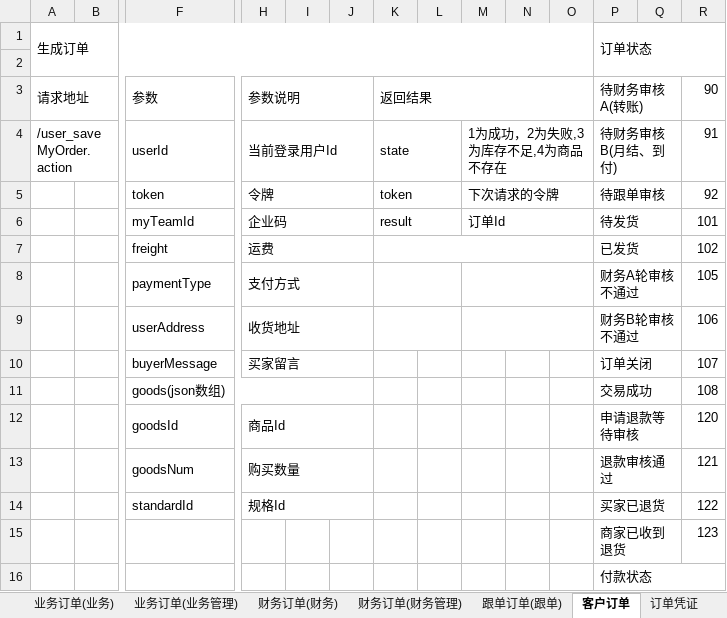
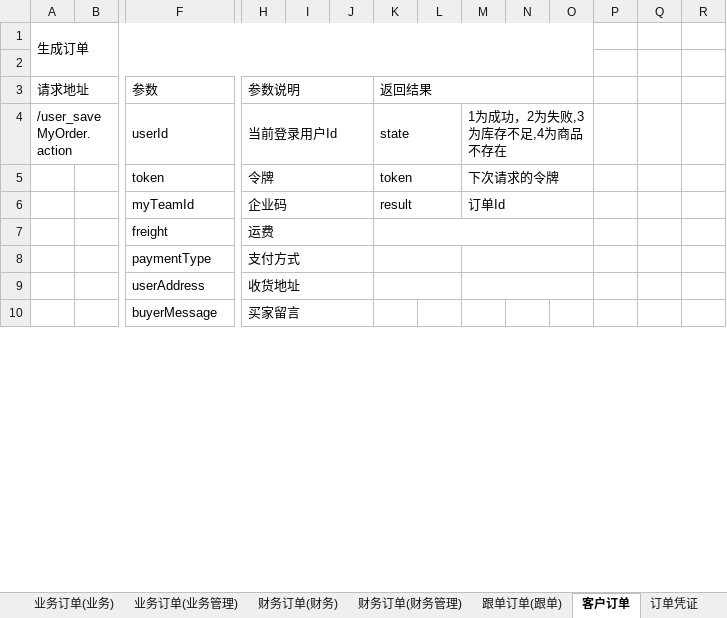
Before and after one commit to QM-Developers/store_v1.1.1, an Excel workbook: 需求分析/接口文档/客户/订单接口.xlsx, sheet 客户订单, drawn as a sheet; only a part is shown, gaps mark what is left out; values as stored, in another font and other column widths than the file's, no cell formats; removed rows and columns are numbered as before the commit, all else as after; rows hold the shown columns only; the diff covers the shown part only; the diff names each change by its address in the sheet, - before the commit and + after, or states it on an @@ line.

```diff
--- a/需求分析/接口文档/客户/订单接口.xlsx (sheet 客户订单)
+++ b/需求分析/接口文档/客户/订单接口.xlsx (sheet 客户订单)
-P1: 订单状态
+P1: (empty)
-P1:R2 merged
-P3: 待财务审核A(转账)
+P3: (empty)
-P3:Q3 merged
-R3: 90
+R3: (empty)
-P4: 待财务审核B(月结、到付)
+P4: (empty)
-P4:Q4 merged
-R4: 91
+R4: (empty)
-P5: 待跟单审核
+P5: (empty)
-P5:Q5 merged
-R5: 92
+R5: (empty)
-P6: 待发货
+P6: (empty)
-P6:Q6 merged
-R6: 101
+R6: (empty)
-P7: 已发货
+P7: (empty)
-P7:Q7 merged
-R7: 102
+R7: (empty)
-P8: 财务A轮审核不通过
+P8: (empty)
-P8:Q8 merged
-R8: 105
+R8: (empty)
-P9: 财务B轮审核不通过
+P9: (empty)
-P9:Q9 merged
-R9: 106
+R9: (empty)
-P10: 订单关闭
+P10: (empty)
-P10:Q10 merged
-R10: 107
+R10: (empty)
-row 11:  |  | goods(json数组) |  |  |  |  |  |  |  |  | 交易成功 |  | 108
-row 12:  |  | goodsId | 商品Id |  |  |  |  |  |  |  | 申请退款等待审核 |  | 120
-row 13:  |  | goodsNum | 购买数量 |  |  |  |  |  |  |  | 退款审核通过 |  | 121
-row 14:  |  | standardId | 规格Id |  |  |  |  |  |  |  | 买家已退货 |  | 122
-row 15:  |  |  |  |  |  |  |  |  |  |  | 商家已收到退货 |  | 123
-row 16:  |  |  |  |  |  |  |  |  |  |  | 付款状态
```
Also changed, not shown: 13 added rows, 7 removed rows, 41 edited cells and merged cells elsewhere in this sheet, sheet 跟单订单(跟单), sheet 财务订单(财务管理), sheet 财务订单(财务), cell formats, 需求分析/接口文档/客户/更新说明.xlsx, 需求分析/接口文档/客户/权限角色接口.xlsx, 35 other files.
